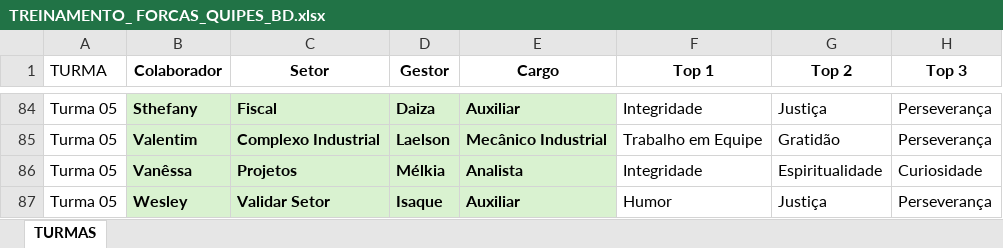
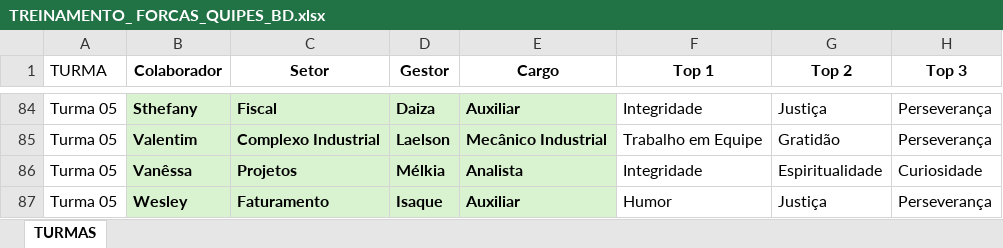
Before and after one commit to miltinbrandao-rgb/dashboard-forcas-rh, an Excel workbook: TREINAMENTO_ FORCAS_QUIPES_BD.xlsx, sheet TURMAS, drawn as a sheet; only a part is shown, gaps mark what is left out; values as stored, in another font and other column widths than the file's, no borders; the diff names each change by its address in the sheet, - before the commit and + after, or states it on an @@ line.

Commit message:
Add files via upload

```diff
--- a/TREINAMENTO_ FORCAS_QUIPES_BD.xlsx (sheet TURMAS)
+++ b/TREINAMENTO_ FORCAS_QUIPES_BD.xlsx (sheet TURMAS)
-C87 (Setor): Validar Setor
+C87 (Setor): Faturamento
```
